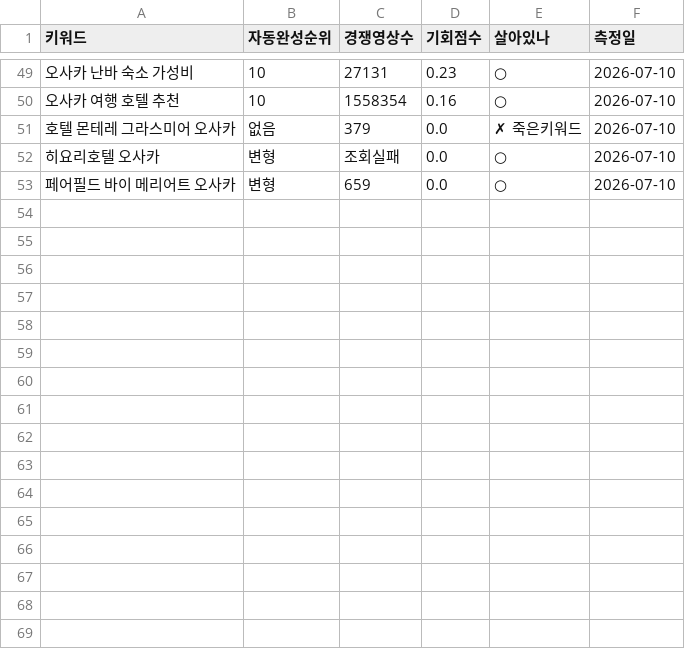
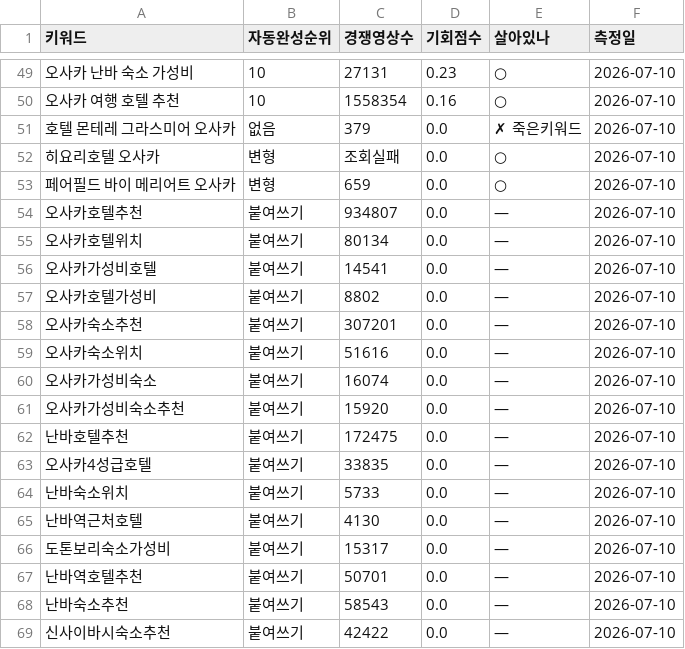
Before and after one commit to dgmasters01/tw-b2b, a CSV file: _content/youtube/keywords/오사카.csv, drawn as a sheet; only a part is shown, gaps mark what is left out.

```diff
--- a/_content/youtube/keywords/오사카.csv
+++ b/_content/youtube/keywords/오사카.csv
@@ -53 +53,17 @@
 페어필드 바이 메리어트 오사카,변형,659,0.0,○,2026-07-10
+오사카호텔추천,붙여쓰기,934807,0.0,—,2026-07-10
+오사카호텔위치,붙여쓰기,80134,0.0,—,2026-07-10
+오사카가성비호텔,붙여쓰기,14541,0.0,—,2026-07-10
+오사카호텔가성비,붙여쓰기,8802,0.0,—,2026-07-10
+오사카숙소추천,붙여쓰기,307201,0.0,—,2026-07-10
+오사카숙소위치,붙여쓰기,51616,0.0,—,2026-07-10
+오사카가성비숙소,붙여쓰기,16074,0.0,—,2026-07-10
+오사카가성비숙소추천,붙여쓰기,15920,0.0,—,2026-07-10
+난바호텔추천,붙여쓰기,172475,0.0,—,2026-07-10
+오사카4성급호텔,붙여쓰기,33835,0.0,—,2026-07-10
+난바숙소위치,붙여쓰기,5733,0.0,—,2026-07-10
+난바역근처호텔,붙여쓰기,4130,0.0,—,2026-07-10
+도톤보리숙소가성비,붙여쓰기,15317,0.0,—,2026-07-10
+난바역호텔추천,붙여쓰기,50701,0.0,—,2026-07-10
+난바숙소추천,붙여쓰기,58543,0.0,—,2026-07-10
+신사이바시숙소추천,붙여쓰기,42422,0.0,—,2026-07-10
```
